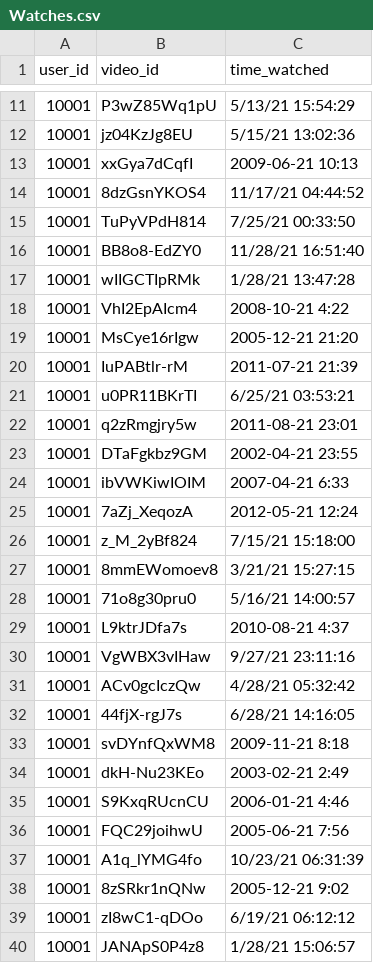
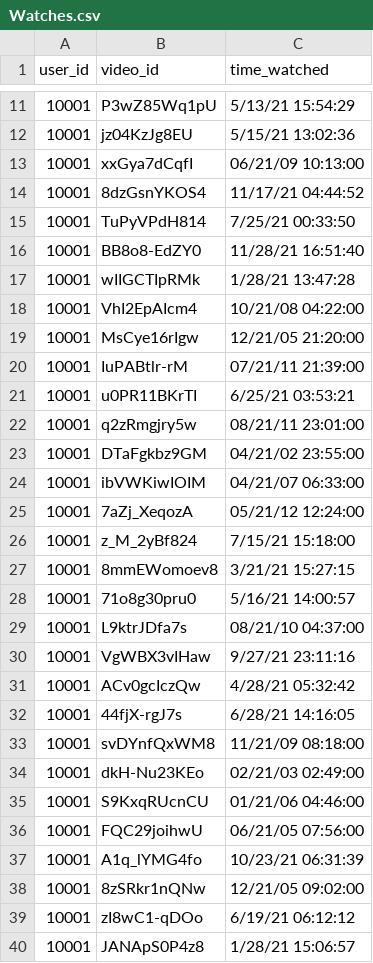
Before and after one commit to abcotter/WhoFundsYourFeed, a CSV file: mockData/Watches.csv, drawn as a sheet; only a part is shown, gaps mark what is left out; the diff covers the shown part only.

Commit message:
Update Watches.csv

```diff
--- a/mockData/Watches.csv
+++ b/mockData/Watches.csv
@@ -12,3 +12,3 @@
 10001,jz04KzJg8EU,5/15/21 13:02:36
-10001,xxGya7dCqfI,2009-06-21 10:13
+10001,xxGya7dCqfI,06/21/09 10:13:00
 10001,8dzGsnYKOS4,11/17/21 04:44:52
@@ -17,10 +17,10 @@
 10001,wIIGCTIpRMk,1/28/21 13:47:28
-10001,VhI2EpAIcm4,2008-10-21 4:22
-10001,MsCye16rIgw,2005-12-21 21:20
-10001,IuPABtlr-rM,2011-07-21 21:39
+10001,VhI2EpAIcm4,10/21/08 04:22:00
+10001,MsCye16rIgw,12/21/05 21:20:00
+10001,IuPABtlr-rM,07/21/11 21:39:00
 10001,u0PR11BKrTI,6/25/21 03:53:21
-10001,q2zRmgjry5w,2011-08-21 23:01
-10001,DTaFgkbz9GM,2002-04-21 23:55
-10001,ibVWKiwIOIM,2007-04-21 6:33
-10001,7aZj_XeqozA,2012-05-21 12:24
+10001,q2zRmgjry5w,08/21/11 23:01:00
+10001,DTaFgkbz9GM,04/21/02 23:55:00
+10001,ibVWKiwIOIM,04/21/07 06:33:00
+10001,7aZj_XeqozA,05/21/12 12:24:00
 10001,z_M_2yBf824,7/15/21 15:18:00
@@ -28,3 +28,3 @@
 10001,71o8g30pru0,5/16/21 14:00:57
-10001,L9ktrJDfa7s,2010-08-21 4:37
+10001,L9ktrJDfa7s,08/21/10 04:37:00
 10001,VgWBX3vIHaw,9/27/21 23:11:16
@@ -32,8 +32,8 @@
 10001,44fjX-rgJ7s,6/28/21 14:16:05
-10001,svDYnfQxWM8,2009-11-21 8:18
-10001,dkH-Nu23KEo,2003-02-21 2:49
-10001,S9KxqRUcnCU,2006-01-21 4:46
-10001,FQC29joihwU,2005-06-21 7:56
+10001,svDYnfQxWM8,11/21/09 08:18:00
+10001,dkH-Nu23KEo,02/21/03 02:49:00
+10001,S9KxqRUcnCU,01/21/06 04:46:00
+10001,FQC29joihwU,06/21/05 07:56:00
 10001,A1q_lYMG4fo,10/23/21 06:31:39
-10001,8zSRkr1nQNw,2005-12-21 9:02
+10001,8zSRkr1nQNw,12/21/05 09:02:00
 10001,zI8wC1-qDOo,6/19/21 06:12:12
```
Also changed, not shown: 41 edited cells elsewhere in this file.
